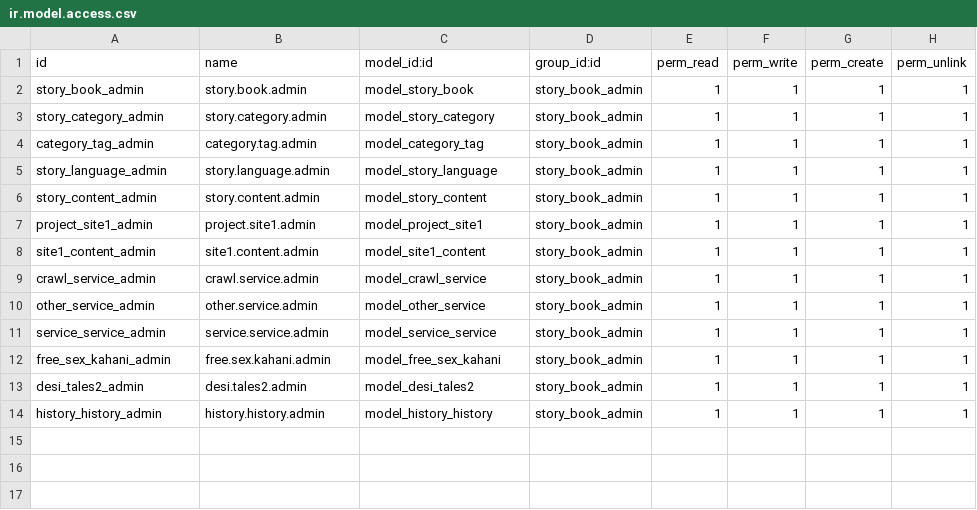
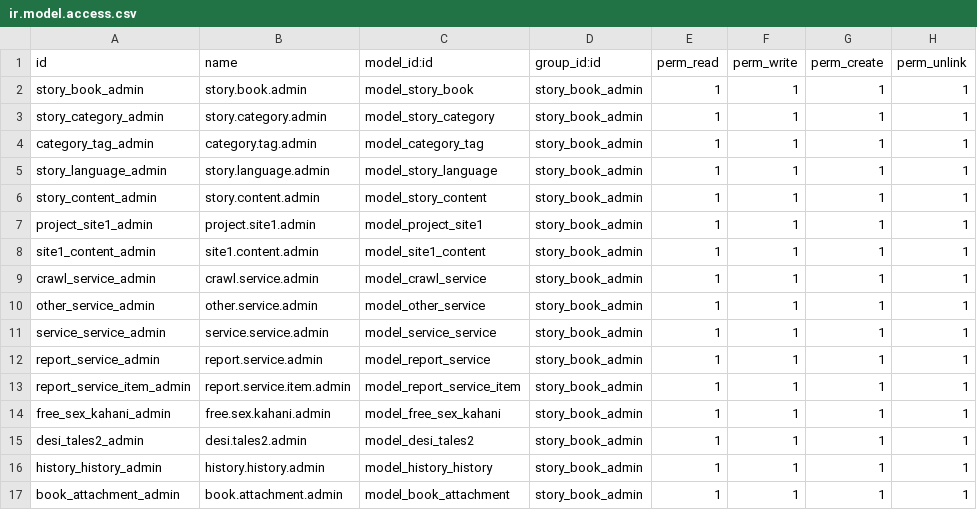
Before and after one commit to Ranilvannan/kathai_in, a CSV file: security/ir.model.access.csv, drawn as a sheet; the diff names each change by its address in the sheet, - before the commit and + after, or states it on an @@ line.

```diff
--- a/security/ir.model.access.csv
+++ b/security/ir.model.access.csv
+row 12: report_service_admin | report.service.admin | model_report_service | story_book_admin | 1 | 1 | 1 | 1
+row 13: report_service_item_admin | report.service.item.admin | model_report_service_item | story_book_admin | 1 | 1 | 1 | 1
+row 17: book_attachment_admin | book.attachment.admin | model_book_attachment | story_book_admin | 1 | 1 | 1 | 1
```
Also changed, not shown: 13 other files.
